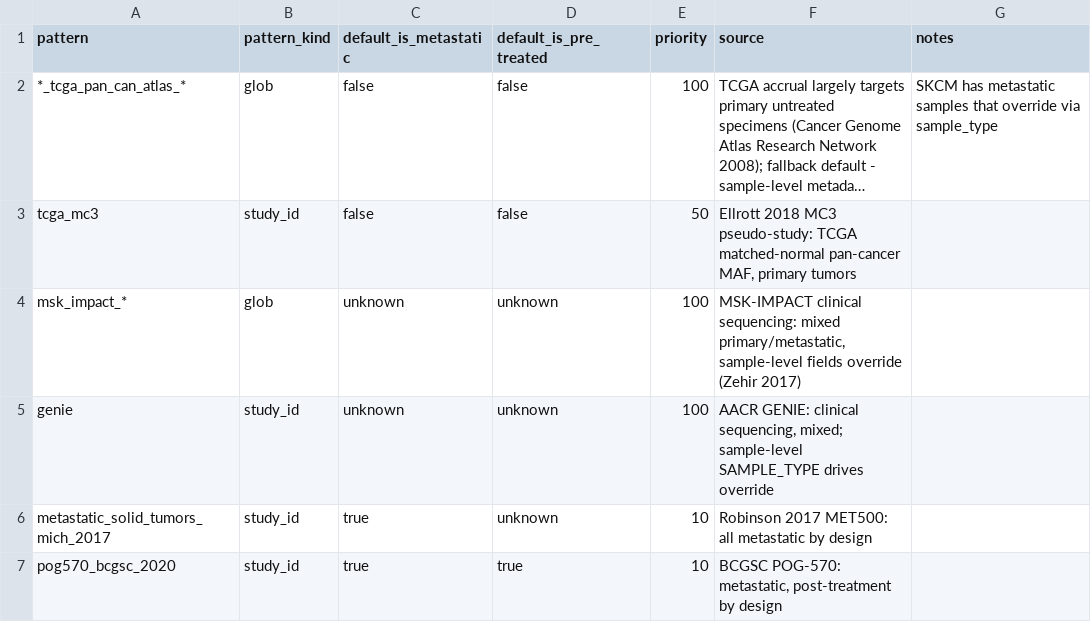
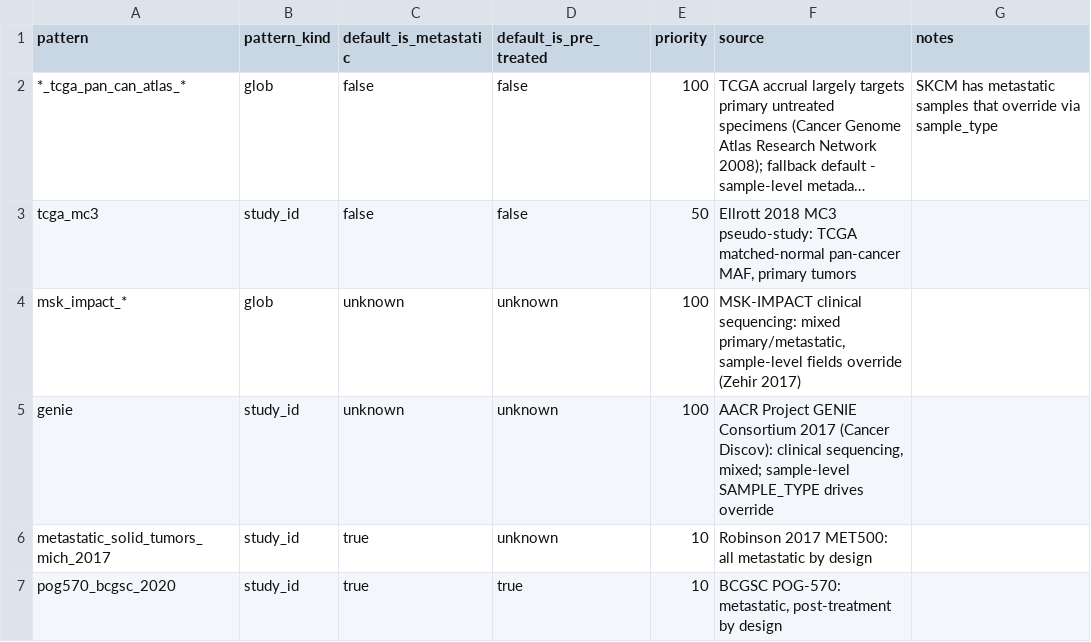
Before and after one commit to khughitt/cbioportal-meta-pipeline, a TSV file: data/cbioportal_study_cohort_profiles.tsv, drawn as a sheet; long unchanged cells end in ….

Commit message:
fix: add citation year to GENIE registry source

```diff
--- a/data/cbioportal_study_cohort_profiles.tsv
+++ b/data/cbioportal_study_cohort_profiles.tsv
@@ -4,3 +4,3 @@ tcga_mc3	study_id	false	false	50	Ellrott 2018 MC3 pseudo-study: TCGA matched-nor
 msk_impact_*	glob	unknown	unknown	100	MSK-IMPACT clinical sequencing: mixed primary/metastatic, sample-level fields override (Zehir 2017)
-genie	study_id	unknown	unknown	100	AACR GENIE: clinical sequencing, mixed; sample-level SAMPLE_TYPE drives override
+genie	study_id	unknown	unknown	100	AACR Project GENIE Consortium 2017 (Cancer Discov): clinical sequencing, mixed; sample-level SAMPLE_TYPE drives override
 metastatic_solid_tumors_mich_2017	study_id	true	unknown	10	Robinson 2017 MET500: all metastatic by design
```
